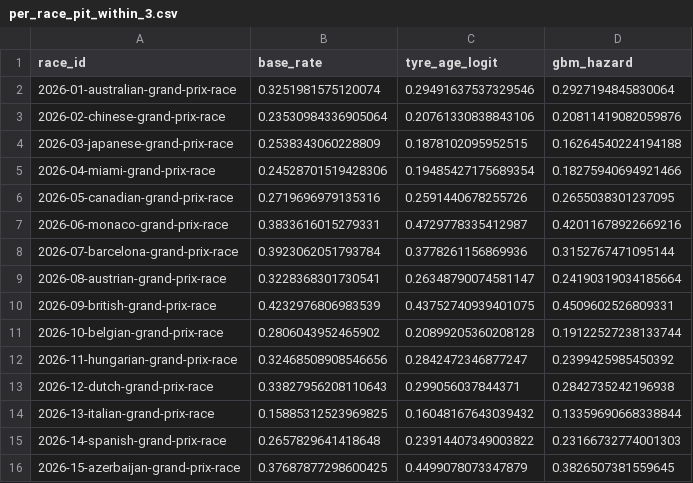
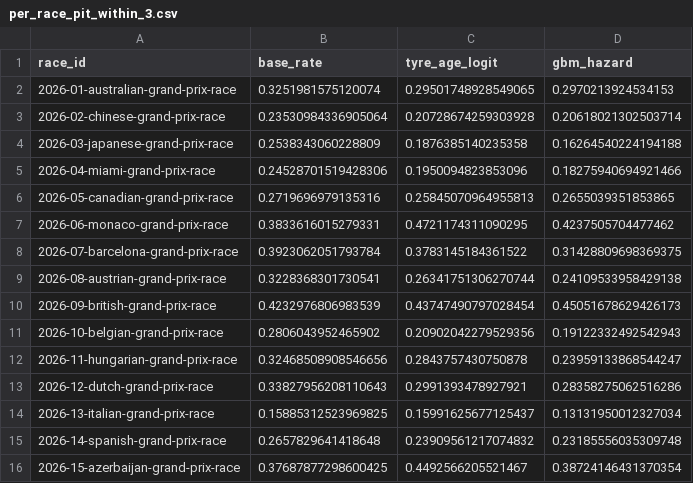
Before and after one commit to vedantsomani/aiml, a CSV file: pitsense/reports/per_race_pit_within_3.csv, drawn as a sheet.

```diff
--- a/pitsense/reports/per_race_pit_within_3.csv
+++ b/pitsense/reports/per_race_pit_within_3.csv
@@ -1,16 +1,16 @@
 race_id,base_rate,tyre_age_logit,gbm_hazard
-2026-01-australian-grand-prix-race,0.3251981575120074,0.29491637537329546,0.2927194845830064
-2026-02-chinese-grand-prix-race,0.23530984336905064,0.20761330838843106,0.20811419082059876
-2026-03-japanese-grand-prix-race,0.2538343060228809,0.1878102095952515,0.16264540224194188
-2026-04-miami-grand-prix-race,0.24528701519428306,0.19485427175689354,0.18275940694921466
-2026-05-canadian-grand-prix-race,0.2719696979135316,0.2591440678255726,0.2655038301237095
-2026-06-monaco-grand-prix-race,0.3833616015279331,0.4729778335412987,0.42011678922669216
-2026-07-barcelona-grand-prix-race,0.3923062051793784,0.3778261156869936,0.3152767471095144
-2026-08-austrian-grand-prix-race,0.3228368301730541,0.26348790074581147,0.24190319034185664
-2026-09-british-grand-prix-race,0.4232976806983539,0.43752740939401075,0.4509602526809331
-2026-10-belgian-grand-prix-race,0.2806043952465902,0.20899205360208128,0.19122527238133744
-2026-11-hungarian-grand-prix-race,0.32468508908546656,0.2842472346877247,0.2399425985450392
-2026-12-dutch-grand-prix-race,0.33827956208110643,0.299056037844371,0.2842735242196938
-2026-13-italian-grand-prix-race,0.15885312523969825,0.16048167643039432,0.13359690668338844
-2026-14-spanish-grand-prix-race,0.2657829641418648,0.23914407349003822,0.23166732774001303
-2026-15-azerbaijan-grand-prix-race,0.37687877298600425,0.4499078073347879,0.3826507381559645
+2026-01-australian-grand-prix-race,0.3251981575120074,0.29501748928549065,0.2970213924534153
+2026-02-chinese-grand-prix-race,0.23530984336905064,0.20728674259303928,0.20618021302503714
+2026-03-japanese-grand-prix-race,0.2538343060228809,0.1876385140235358,0.16264540224194188
+2026-04-miami-grand-prix-race,0.24528701519428306,0.1950094823853096,0.18275940694921466
+2026-05-canadian-grand-prix-race,0.2719696979135316,0.25845070964955813,0.2655039351853865
+2026-06-monaco-grand-prix-race,0.3833616015279331,0.4721174311090295,0.4237505704477462
+2026-07-barcelona-grand-prix-race,0.3923062051793784,0.3783145184361522,0.31428809698369375
+2026-08-austrian-grand-prix-race,0.3228368301730541,0.26341751306270744,0.24109533958429138
+2026-09-british-grand-prix-race,0.4232976806983539,0.43747490797028454,0.45051678629426173
+2026-10-belgian-grand-prix-race,0.2806043952465902,0.20902042279529356,0.19122332492542943
+2026-11-hungarian-grand-prix-race,0.32468508908546656,0.2843757430750878,0.23959133868544247
+2026-12-dutch-grand-prix-race,0.33827956208110643,0.2991393478927921,0.28358275062516286
+2026-13-italian-grand-prix-race,0.15885312523969825,0.15991625677125437,0.13131950012327034
+2026-14-spanish-grand-prix-race,0.2657829641418648,0.23909561217074832,0.23185556035309748
+2026-15-azerbaijan-grand-prix-race,0.37687877298600425,0.4492566205521467,0.38724146431370354
```
Also changed, not shown: pitsense/reports/per_race_pit_within_1.csv, 20 other files.
